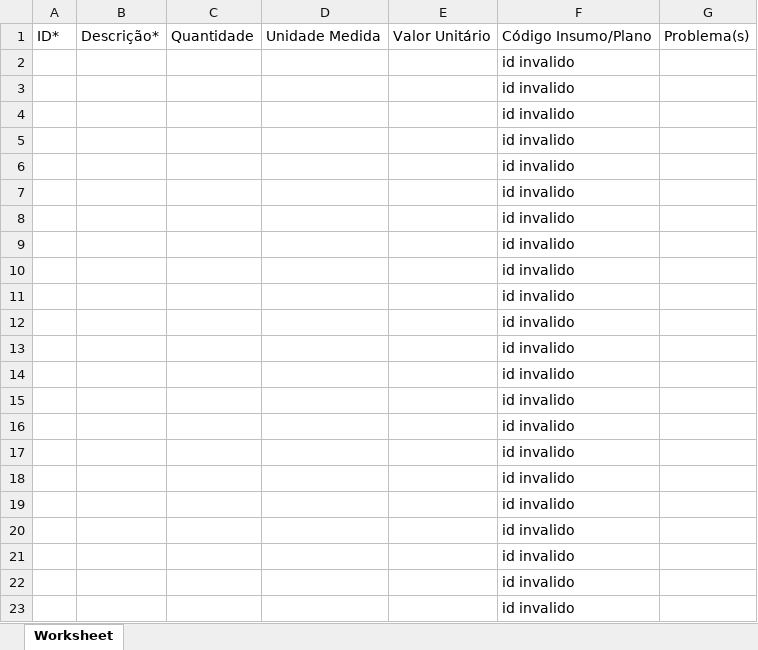
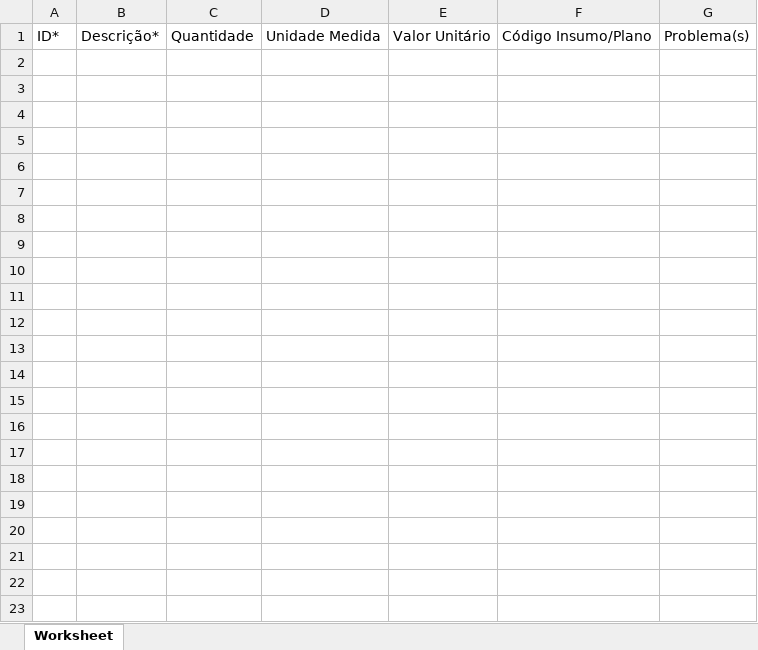
Before and after one commit to Guilhermeblack/construv1, an Excel workbook: planilhas/falhas.xlsx, sheet Worksheet, drawn as a sheet; values as stored, in another font and other column widths than the file's, no borders; the diff names each change by its address in the sheet, - before the commit and + after, or states it on an @@ line.

```diff
--- a/planilhas/falhas.xlsx (sheet Worksheet)
+++ b/planilhas/falhas.xlsx (sheet Worksheet)
-row 2:  |  |  |  |  | id invalido
-row 3:  |  |  |  |  | id invalido
-row 4:  |  |  |  |  | id invalido
-row 5:  |  |  |  |  | id invalido
-row 6:  |  |  |  |  | id invalido
-row 7:  |  |  |  |  | id invalido
-row 8:  |  |  |  |  | id invalido
-row 9:  |  |  |  |  | id invalido
-row 10:  |  |  |  |  | id invalido
-row 11:  |  |  |  |  | id invalido
-row 12:  |  |  |  |  | id invalido
-row 13:  |  |  |  |  | id invalido
-row 14:  |  |  |  |  | id invalido
-row 15:  |  |  |  |  | id invalido
-row 16:  |  |  |  |  | id invalido
-row 17:  |  |  |  |  | id invalido
-row 18:  |  |  |  |  | id invalido
-row 19:  |  |  |  |  | id invalido
-row 20:  |  |  |  |  | id invalido
-row 21:  |  |  |  |  | id invalido
-row 22:  |  |  |  |  | id invalido
-row 23:  |  |  |  |  | id invalido
```
Also changed, not shown: 4 other files.
